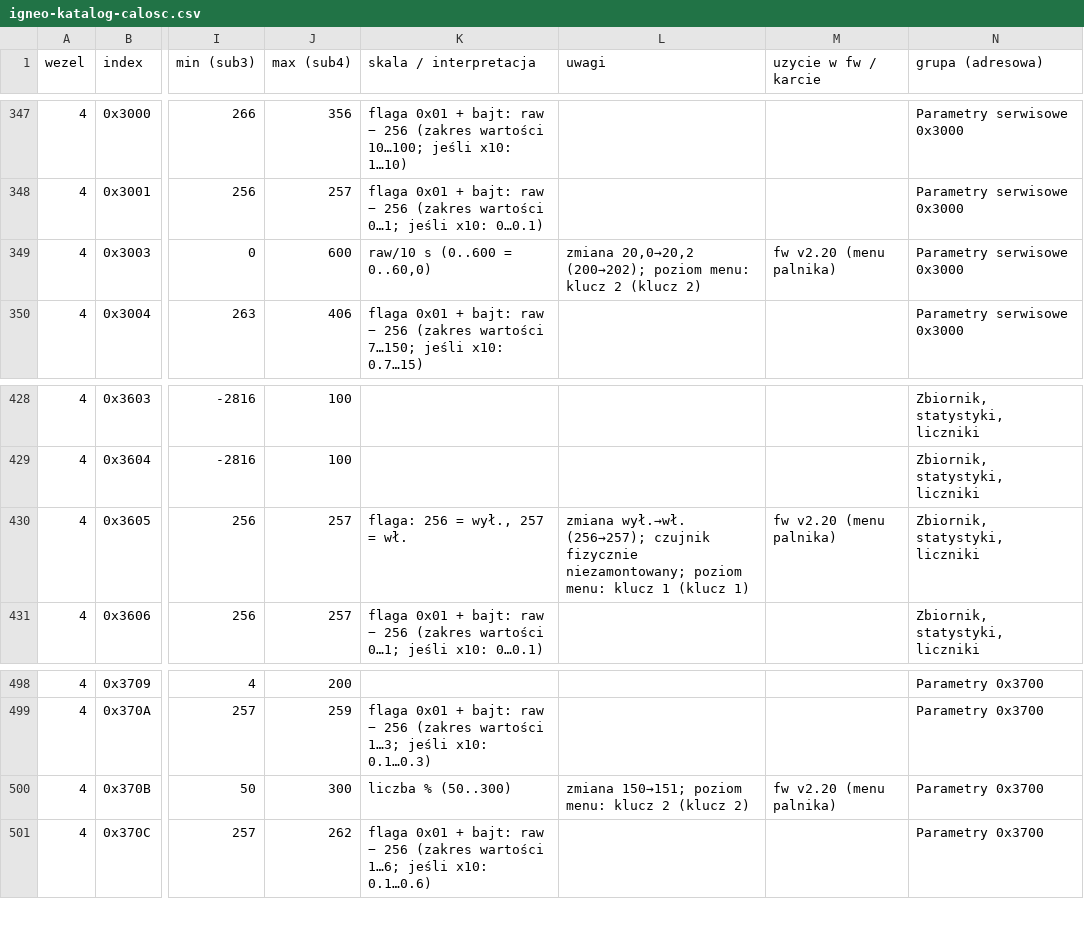
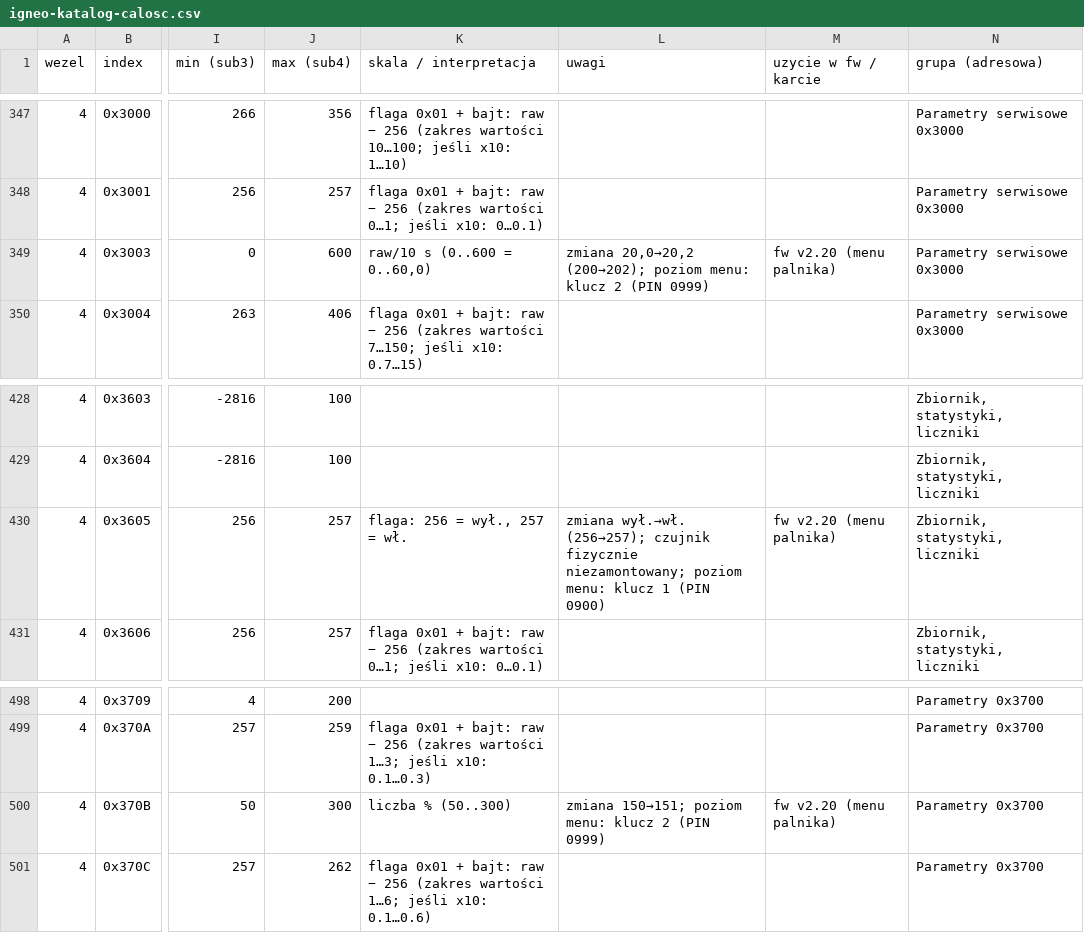
Before and after one commit to GieOeRZet/Igneo-CAN, a CSV file: docs/rejestry/igneo-katalog-calosc.csv, drawn as a sheet; only a part is shown, gaps mark what is left out; the diff covers the shown part only; the diff names each change by its address in the sheet, - before the commit and + after, or states it on an @@ line.

```diff
--- a/docs/rejestry/igneo-katalog-calosc.csv
+++ b/docs/rejestry/igneo-katalog-calosc.csv
-L349 (uwagi): …klucz 2 (klucz 2)
+L349 (uwagi): …klucz 2 (PIN 0999)
-L430 (uwagi): …klucz 1 (klucz 1)
+L430 (uwagi): …klucz 1 (PIN 0900)
-L500 (uwagi): …klucz 2 (klucz 2)
+L500 (uwagi): …klucz 2 (PIN 0999)
```
Also changed, not shown: 24 edited cells elsewhere in this file, 3 other files.
